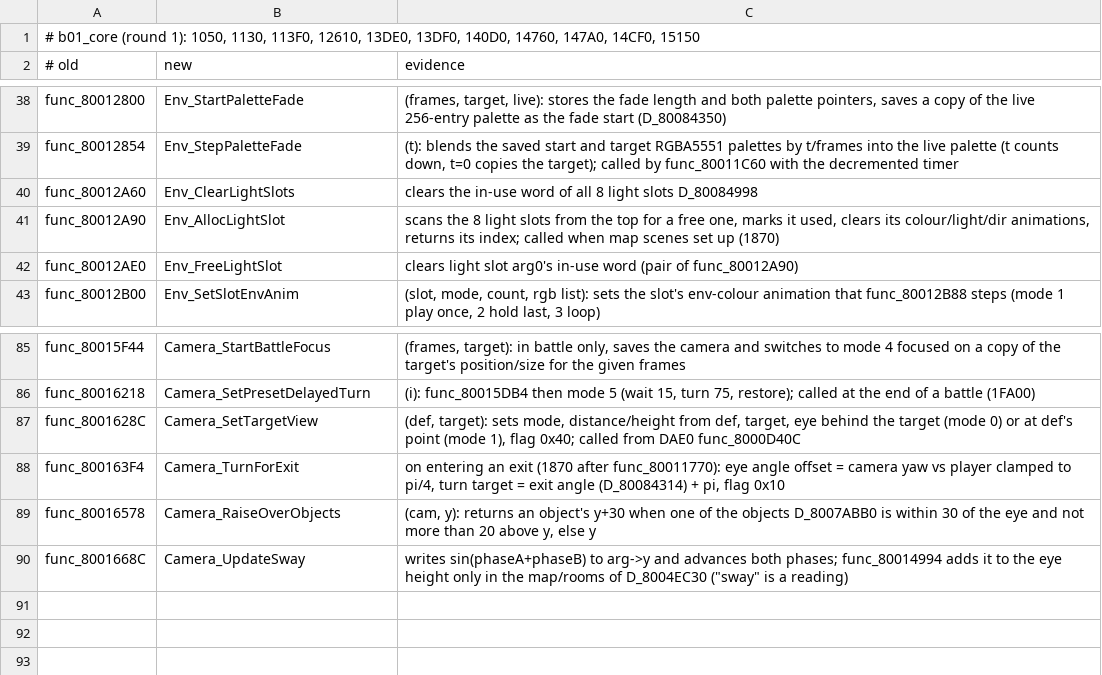
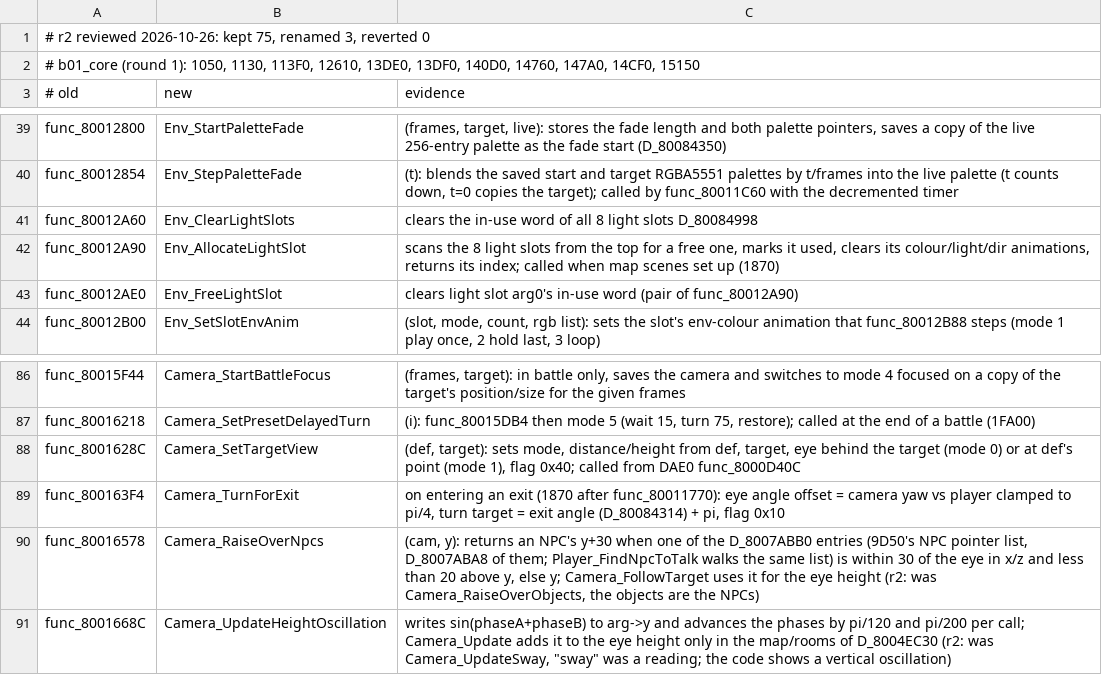
Before and after one commit to Acranon/eltale-decomp, a TSV file: names/b01_core.tsv, drawn as a sheet; only a part is shown, gaps mark what is left out.

```diff
--- a/names/b01_core.tsv
+++ b/names/b01_core.tsv
@@ -1 +1,2 @@
+# r2 reviewed 2026-10-26: kept 75, renamed 3, reverted 0
 # b01_core (round 1): 1050, 1130, 113F0, 12610, 13DE0, 13DF0, 140D0, 14760, 147A0, 14CF0, 15150
@@ -40,3 +41,3 @@ func_80012854	Env_StepPaletteFade	(t): blends the saved start and target RGBA555
 func_80012A60	Env_ClearLightSlots	clears the in-use word of all 8 light slots D_80084998
-func_80012A90	Env_AllocLightSlot	scans the 8 light slots from the top for a free one, marks it used, clears its colour/light/dir animations, returns its index; called when map scenes set up (1870)
+func_80012A90	Env_AllocateLightSlot	scans the 8 light slots from the top for a free one, marks it used, clears its colour/light/dir animations, returns its index; called when map scenes set up (1870)
 func_80012AE0	Env_FreeLightSlot	clears light slot arg0's in-use word (pair of func_80012A90)
@@ -88,3 +89,3 @@ func_8001628C	Camera_SetTargetView	(def, target): sets mode, distance/height fro
 func_800163F4	Camera_TurnForExit	on entering an exit (1870 after func_80011770): eye angle offset = camera yaw vs player clamped to pi/4, turn target = exit angle (D_80084314) + pi, flag 0x10
-func_80016578	Camera_RaiseOverObjects	(cam, y): returns an object's y+30 when one of the objects D_8007ABB0 is within 30 of the eye and not more than 20 above y, else y
-func_8001668C	Camera_UpdateSway	writes sin(phaseA+phaseB) to arg->y and advances both phases; func_80014994 adds it to the eye height only in the map/rooms of D_8004EC30 ("sway" is a reading)
+func_80016578	Camera_RaiseOverNpcs	(cam, y): returns an NPC's y+30 when one of the D_8007ABB0 entries (9D50's NPC pointer list, D_8007ABA8 of them; Player_FindNpcToTalk walks the same list) is within 30 of the eye in x/z and less than 20 above y, else y; Camera_FollowTarget uses it for the eye height (r2: was Camera_RaiseOverObjects, the objects are the NPCs)
+func_8001668C	Camera_UpdateHeightOscillation	writes sin(phaseA+phaseB) to arg->y and advances the phases by pi/120 and pi/200 per call; Camera_Update adds it to the eye height only in the map/rooms of D_8004EC30 (r2: was Camera_UpdateSway, "sway" was a reading; the code shows a vertical oscillation)
```
Also changed, not shown: names/b02_magic.tsv, names/b09_DA4570.tsv, 4 other files.
